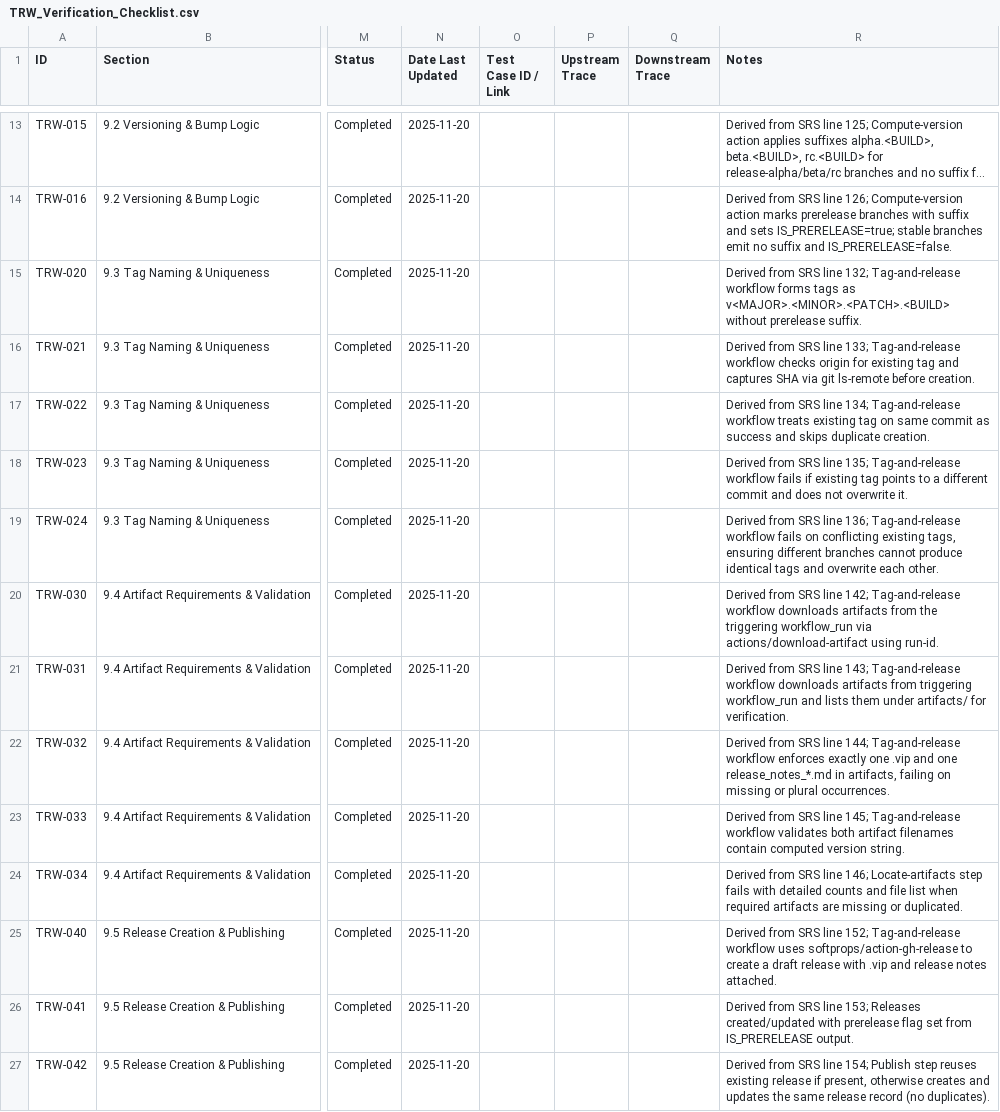
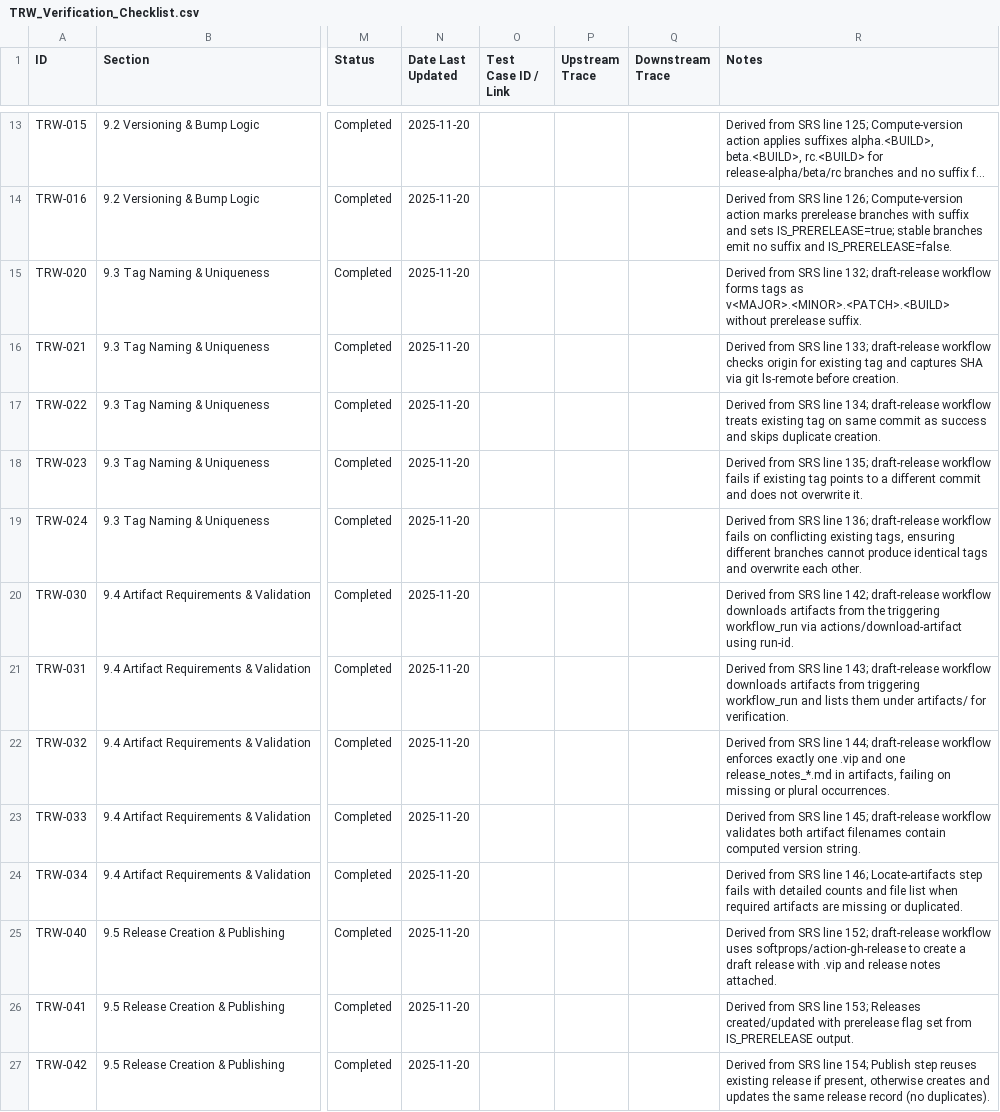
Before and after one commit to LabVIEW-Community-CI-CD/labview-icon-editor-sandbox, a CSV file: docs/requirements/TRW_Verification_Checklist.csv, drawn as a sheet; only a part is shown, gaps mark what is left out; long unchanged cells end in …; the diff covers the shown part only; the diff names each change by its address in the sheet, - before the commit and + after, or states it on an @@ line.

```diff
--- a/docs/requirements/TRW_Verification_Checklist.csv
+++ b/docs/requirements/TRW_Verification_Checklist.csv
-R15 (Notes): …line 132; Tag-and-release workflow forms…
+R15 (Notes): …line 132; draft-release workflow forms…
-R16 (Notes): …line 133; Tag-and-release workflow checks…
+R16 (Notes): …line 133; draft-release workflow checks…
-R17 (Notes): …line 134; Tag-and-release workflow treats…
+R17 (Notes): …line 134; draft-release workflow treats…
-R18 (Notes): …line 135; Tag-and-release workflow fails…
+R18 (Notes): …line 135; draft-release workflow fails…
-R19 (Notes): …line 136; Tag-and-release workflow fails…
+R19 (Notes): …line 136; draft-release workflow fails…
-R20 (Notes): …line 142; Tag-and-release workflow downloads…
+R20 (Notes): …line 142; draft-release workflow downloads…
-R21 (Notes): …line 143; Tag-and-release workflow downloads…
+R21 (Notes): …line 143; draft-release workflow downloads…
-R22 (Notes): …line 144; Tag-and-release workflow enforces…
+R22 (Notes): …line 144; draft-release workflow enforces…
-R23 (Notes): …line 145; Tag-and-release workflow validates…
+R23 (Notes): …line 145; draft-release workflow validates…
-R25 (Notes): …line 152; Tag-and-release workflow uses…
+R25 (Notes): …line 152; draft-release workflow uses…
```
Also changed, not shown: 14 edited cells elsewhere in this file, docs/requirements/rtm.csv, 20 other files.
